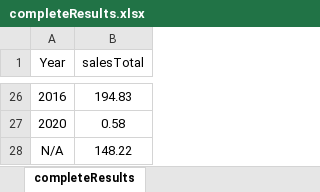
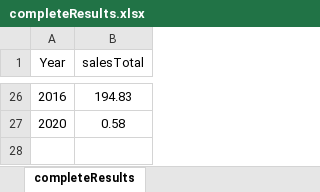
Before and after one commit to PrathibhaGayam/DISProject, an Excel workbook: Nitheesha/completeResults.xlsx, sheet completeResults, drawn as a sheet; only a part is shown, gaps mark what is left out; values as stored, in another font and other column widths than the file's, no borders; charts and pictures not drawn; the diff names each change by its address in the sheet, - before the commit and + after, or states it on an @@ line.

Commit message:
Complete Results with Chart

```diff
--- a/Nitheesha/completeResults.xlsx (sheet completeResults)
+++ b/Nitheesha/completeResults.xlsx (sheet completeResults)
-row 28: N/A | 148.22
```
Also changed, not shown: charts or pictures.
